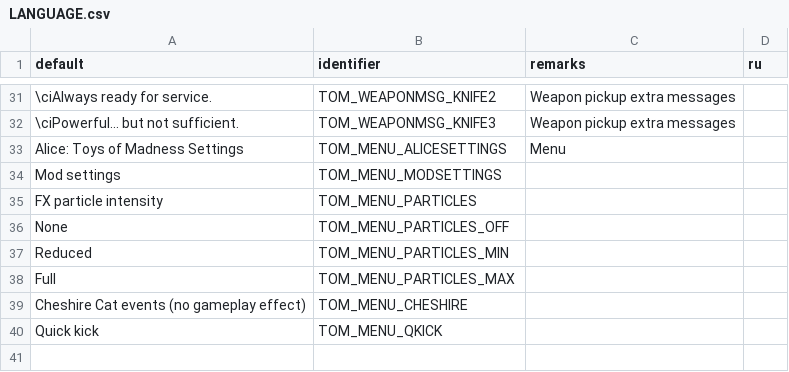
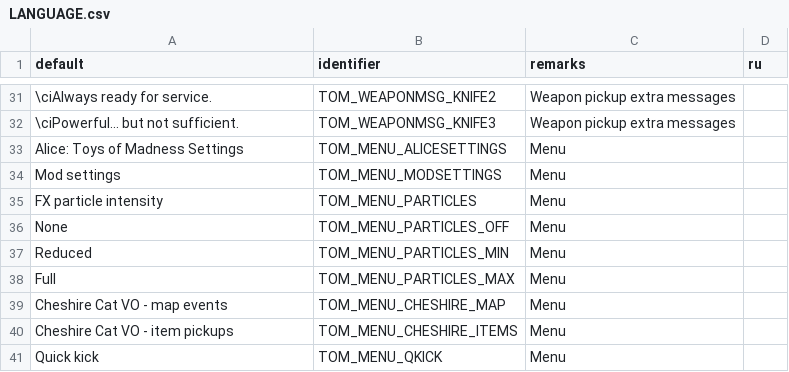
Before and after one commit to jekyllgrim/Alice-Toys-of-Madness, a CSV file: LANGUAGE.csv, drawn as a sheet; only a part is shown, gaps mark what is left out; removed rows and columns are numbered as before the commit, all else as after; the diff names each change by its address in the sheet, - before the commit and + after, or states it on an @@ line.

Commit message:
Separate options for cat VO (events and items)

```diff
--- a/LANGUAGE.csv
+++ b/LANGUAGE.csv
-C34:C38 (remarks): (empty)
+C34:C38 (remarks): Menu
-row 39: Cheshire Cat events (no gameplay effect) | TOM_MENU_CHESHIRE
+row 39: Cheshire Cat VO - map events | TOM_MENU_CHESHIRE_MAP | Menu
+row 40: Cheshire Cat VO - item pickups | TOM_MENU_CHESHIRE_ITEMS | Menu
-C41 (remarks): (empty)
+C41 (remarks): Menu
```
Also changed, not shown: 2 other files.
